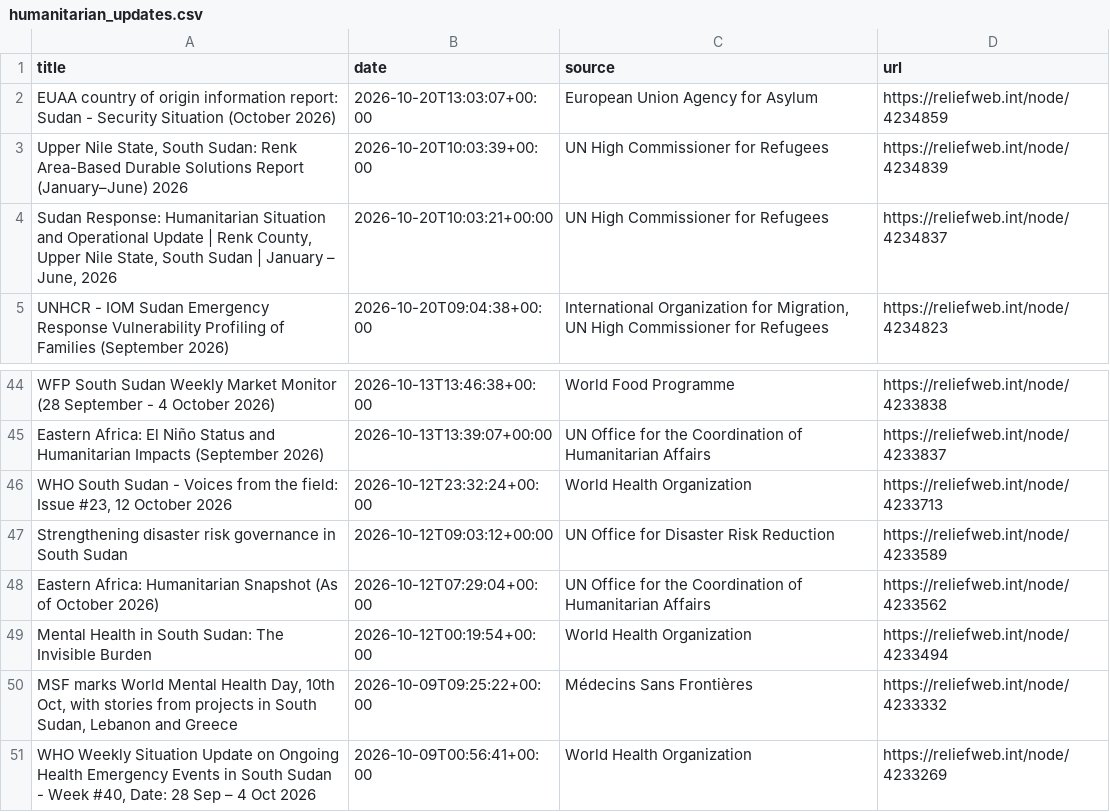
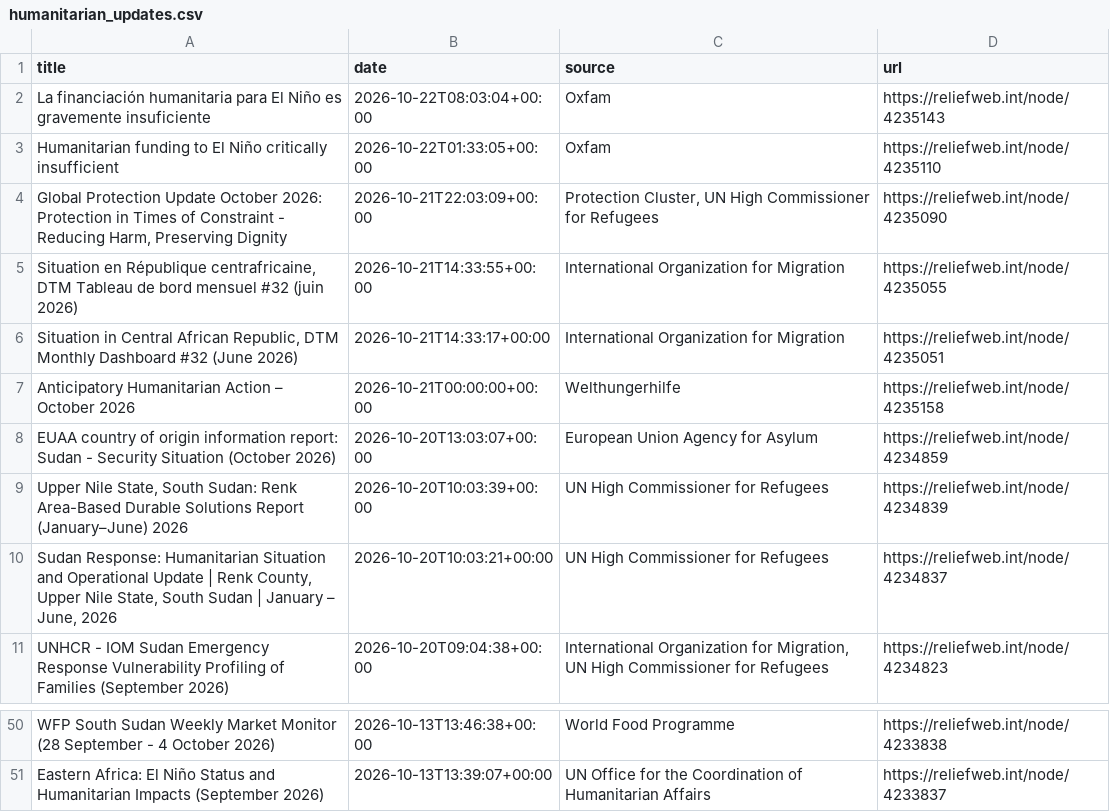
Before and after one commit to jayasekhon/South-Sudan-Dashboard, a CSV file: data/humanitarian_updates.csv, drawn as a sheet; only a part is shown, gaps mark what is left out; removed rows and columns are numbered as before the commit, all else as after; the diff names each change by its address in the sheet, - before the commit and + after, or states it on an @@ line.

```diff
--- a/data/humanitarian_updates.csv
+++ b/data/humanitarian_updates.csv
+row 2: La financiación humanitaria para El Niño es gravemente insuficiente | 2026-10-22T08:03:04+00:00 | Oxfam | https://reliefweb.int/node/4235143
+row 3: Humanitarian funding to El Niño critically insufficient | 2026-10-22T01:33:05+00:00 | Oxfam | https://reliefweb.int/node/4235110
+row 4: Global Protection Update October 2026: Protection in Times of Constraint - Reducing Harm, Preserving Dignity | 2026-10-21T22:03:09+00:00 | Protection Cluster, UN High Commissioner for Refugees | https://reliefweb.int/node/4235090
+row 5: Situation en République centrafricaine, DTM Tableau de bord mensuel #32 (juin 2026) | 2026-10-21T14:33:55+00:00 | International Organization for Migration | https://reliefweb.int/node/4235055
+row 6: Situation in Central African Republic, DTM Monthly Dashboard #32 (June 2026) | 2026-10-21T14:33:17+00:00 | International Organization for Migration | https://reliefweb.int/node/4235051
+row 7: Anticipatory Humanitarian Action – October 2026 | 2026-10-21T00:00:00+00:00 | Welthungerhilfe | https://reliefweb.int/node/4235158
-row 46: WHO South Sudan - Voices from the field: Issue #23, 12 October 2026 | 2026-10-12T23:32:24+00:00 | World Health Organization | https://reliefweb.int/node/4233713
-row 47: Strengthening disaster risk governance in South Sudan | 2026-10-12T09:03:12+00:00 | UN Office for Disaster Risk Reduction | https://reliefweb.int/node/4233589
-row 48: Eastern Africa: Humanitarian Snapshot (As of October 2026) | 2026-10-12T07:29:04+00:00 | UN Office for the Coordination of Humanitarian Affairs | https://reliefweb.int/node/4233562
-row 49: Mental Health in South Sudan: The Invisible Burden | 2026-10-12T00:19:54+00:00 | World Health Organization | https://reliefweb.int/node/4233494
-row 50: MSF marks World Mental Health Day, 10th Oct, with stories from projects in South Sudan, Lebanon and Greece | 2026-10-09T09:25:22+00:00 | Médecins Sans Frontières | https://reliefweb.int/node/4233332
-row 51: WHO Weekly Situation Update on Ongoing Health Emergency Events in South Sudan - Week #40, Date: 28 Sep – 4 Oct 2026 | 2026-10-09T00:56:41+00:00 | World Health Organization | https://reliefweb.int/node/4233269
```
Also changed, not shown: data/appeals.csv, data/field_reports.csv, 4 other files.
